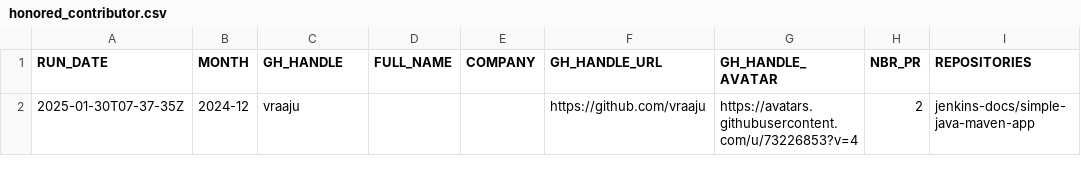
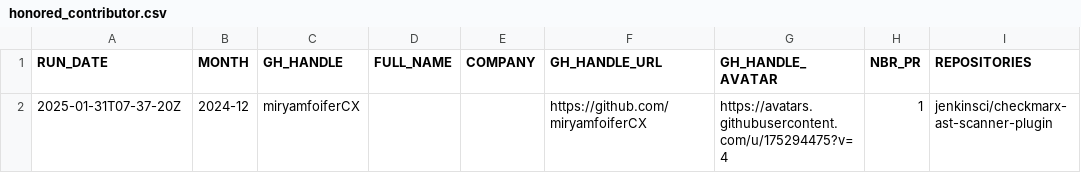
Before and after one commit to gounthar/jenkins-submitter-stats, a CSV file: data/honored_contributor.csv, drawn as a sheet; removed rows and columns are numbered as before the commit, all else as after; the diff names each change by its address in the sheet, - before the commit and + after, or states it on an @@ line.

```diff
--- a/data/honored_contributor.csv
+++ b/data/honored_contributor.csv
-row 2: 2025-01-30T07-37-35Z | 2024-12 | vraaju |  |  | https://github.com/vraaju | https://avatars.githubusercontent.com/u/73226853?v=4 | 2 | jenkins-docs/simple-java-maven-app
+row 2: 2025-01-31T07-37-20Z | 2024-12 | miryamfoiferCX |  |  | https://github.com/miryamfoiferCX | https://avatars.githubusercontent.com/u/175294475?v=4 | 1 | jenkinsci/checkmarx-ast-scanner-plugin
```
